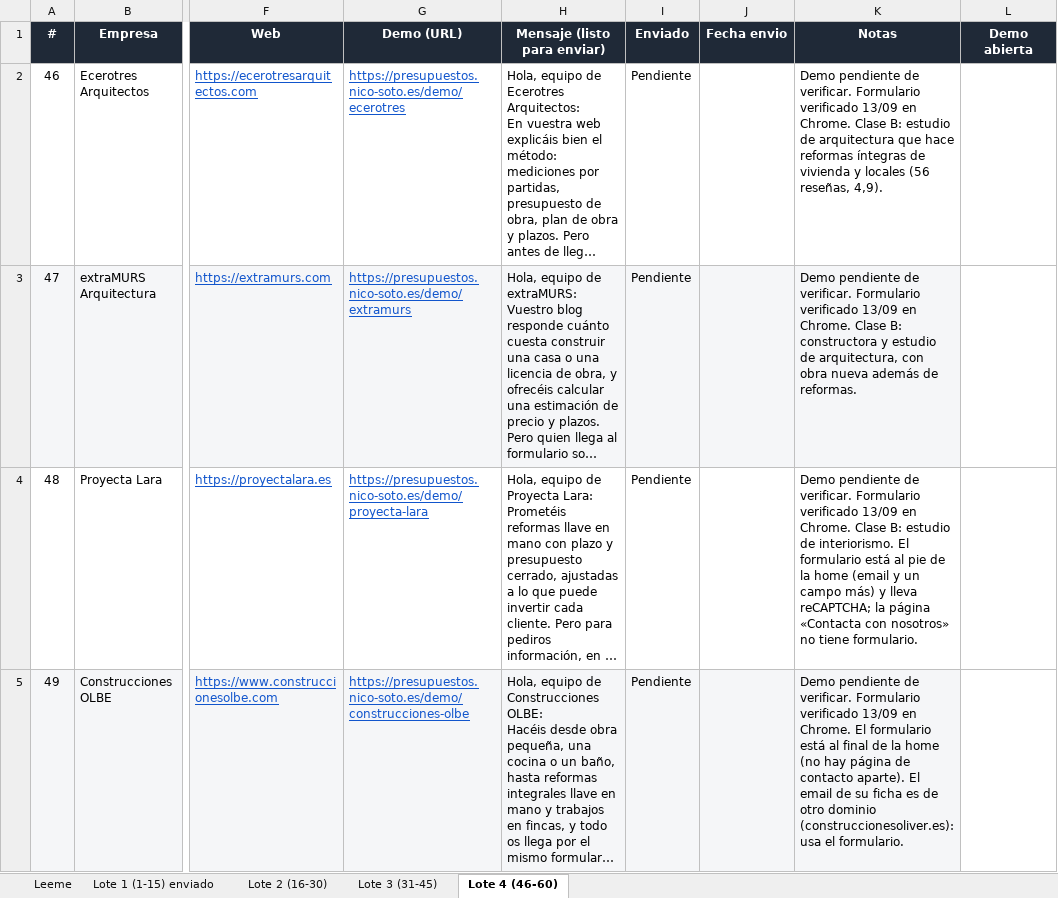
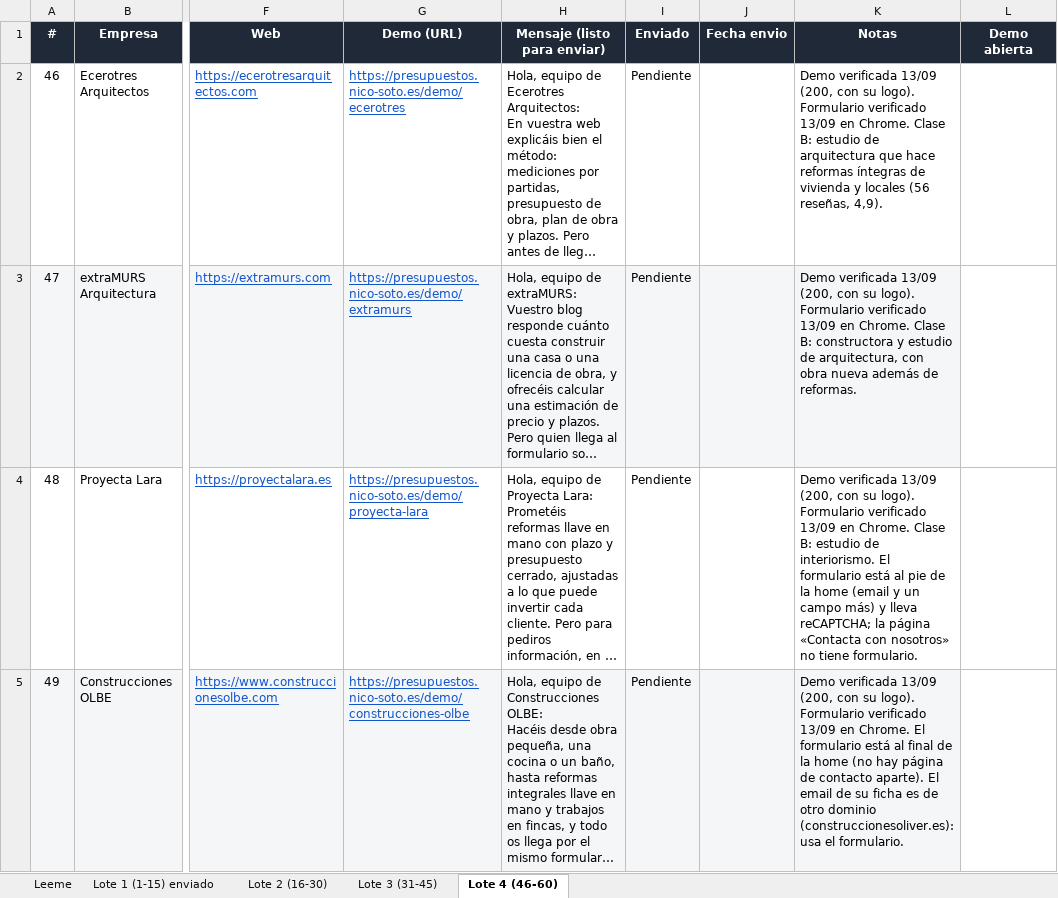
Before and after one commit to nicolassotodavid-creator/WebForge-v1, an Excel workbook: docs/prospeccion/cola-envio-home-estimator.xlsx, sheet Lote 4 (46-60), drawn as a sheet; only a part is shown, gaps mark what is left out; long unchanged cells end in …; values as stored, in another font and other column widths than the file's, no borders; the diff covers the shown part only; the diff names each change by its address in the sheet, - before the commit and + after, or states it on an @@ line.

```diff
--- a/docs/prospeccion/cola-envio-home-estimator.xlsx (sheet Lote 4 (46-60))
+++ b/docs/prospeccion/cola-envio-home-estimator.xlsx (sheet Lote 4 (46-60))
-K2 (Notas): Demo pendiente de verificar. Formulario verificado…
+K2 (Notas): Demo verificada 13/09 (200, con su logo). Formulario verificado…
-K3 (Notas): Demo pendiente de verificar. Formulario verificado…
+K3 (Notas): Demo verificada 13/09 (200, con su logo). Formulario verificado…
-K4 (Notas): Demo pendiente de verificar. Formulario verificado…
+K4 (Notas): Demo verificada 13/09 (200, con su logo). Formulario verificado…
-K5 (Notas): Demo pendiente de verificar. Formulario verificado…
+K5 (Notas): Demo verificada 13/09 (200, con su logo). Formulario verificado…
```
Also changed, not shown: 11 edited cells elsewhere in this sheet.
